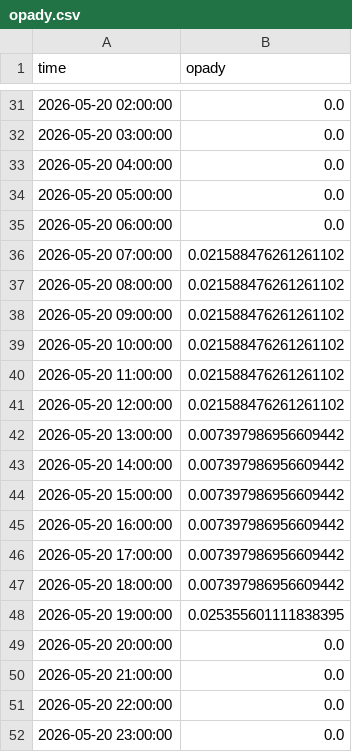
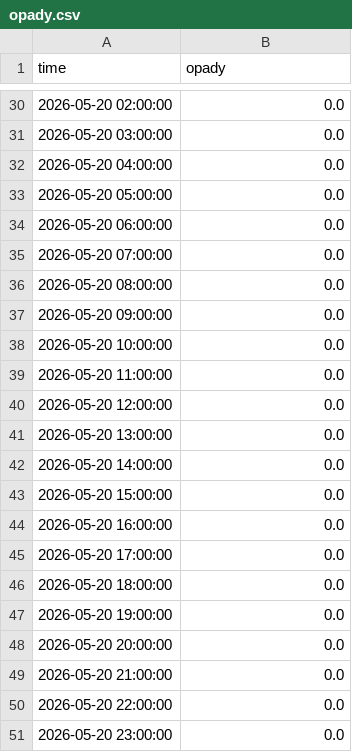
Before and after one commit to ML642/PTI, a CSV file: raport4/own_model/opady.csv, drawn as a sheet; only a part is shown, gaps mark what is left out; the diff covers the shown part only.

```diff
--- a/raport4/own_model/opady.csv
+++ b/raport4/own_model/opady.csv
@@ -35,15 +34,15 @@ time,opady
 2026-05-20 06:00:00,0.0
-2026-05-20 07:00:00,0.021588476261261102
-2026-05-20 08:00:00,0.021588476261261102
-2026-05-20 09:00:00,0.021588476261261102
-2026-05-20 10:00:00,0.021588476261261102
-2026-05-20 11:00:00,0.021588476261261102
-2026-05-20 12:00:00,0.021588476261261102
-2026-05-20 13:00:00,0.007397986956609442
-2026-05-20 14:00:00,0.007397986956609442
-2026-05-20 15:00:00,0.007397986956609442
-2026-05-20 16:00:00,0.007397986956609442
-2026-05-20 17:00:00,0.007397986956609442
-2026-05-20 18:00:00,0.007397986956609442
-2026-05-20 19:00:00,0.025355601111838395
+2026-05-20 07:00:00,0.0
+2026-05-20 08:00:00,0.0
+2026-05-20 09:00:00,0.0
+2026-05-20 10:00:00,0.0
+2026-05-20 11:00:00,0.0
+2026-05-20 12:00:00,0.0
+2026-05-20 13:00:00,0.0
+2026-05-20 14:00:00,0.0
+2026-05-20 15:00:00,0.0
+2026-05-20 16:00:00,0.0
+2026-05-20 17:00:00,0.0
+2026-05-20 18:00:00,0.0
+2026-05-20 19:00:00,0.0
 2026-05-20 20:00:00,0.0
```
Also changed, not shown: 1 removed row and 20 edited cells elsewhere in this file, raport4/own_model/temp.csv, raport4/own_model/wiatr.csv, 12 other files.
